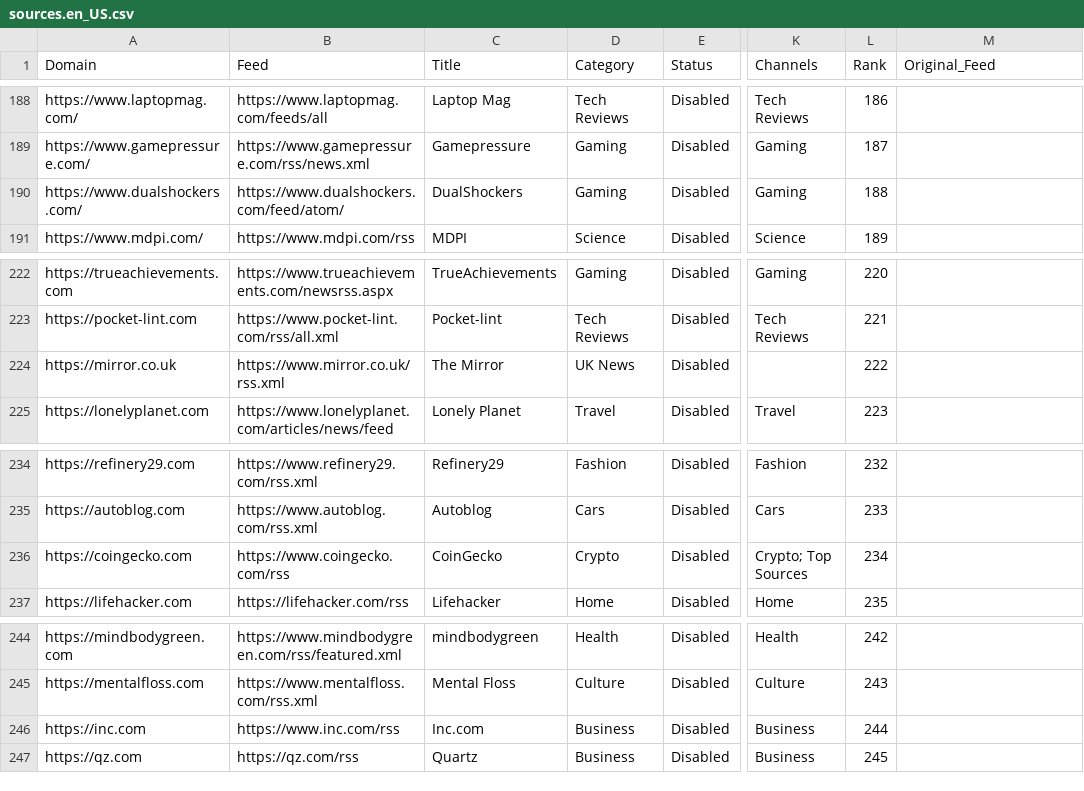
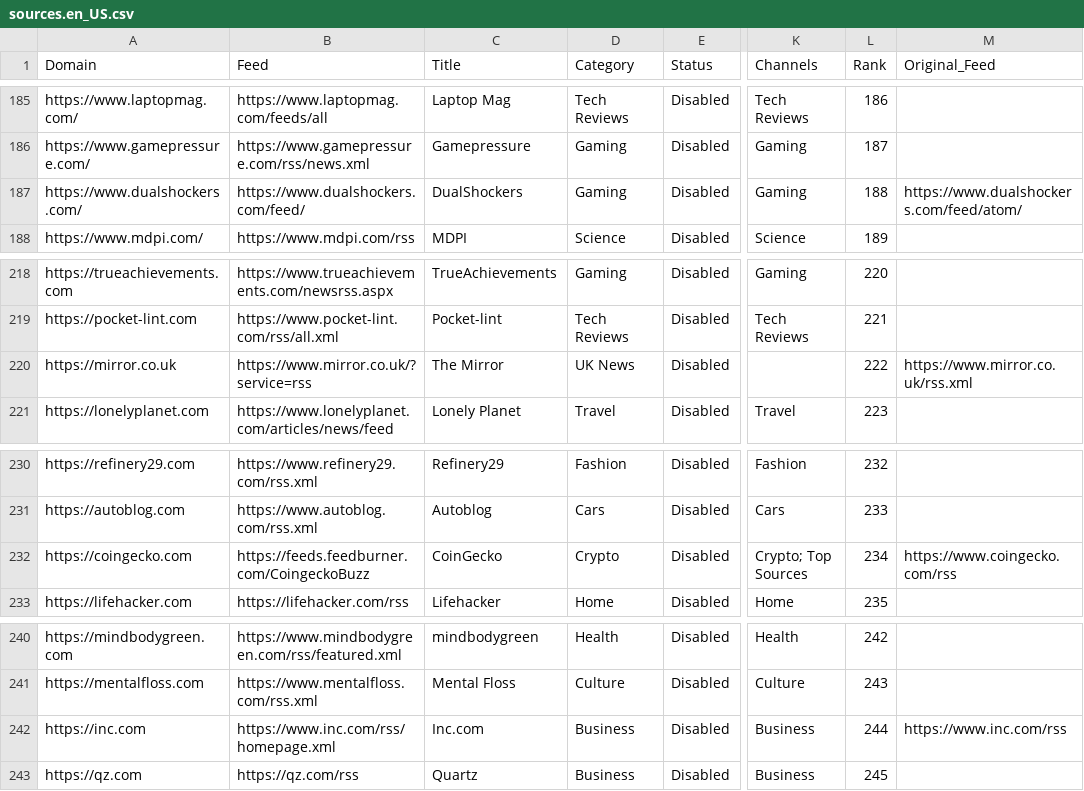
Before and after one commit to seanpm2001/news-aggregator, a CSV file: sources/sources.en_US.csv, drawn as a sheet; only a part is shown, gaps mark what is left out; addresses are those after the commit; the diff covers the shown part only; the diff names each change by its address in the sheet, - before the commit and + after, or states it on an @@ line.

```diff
--- a/sources/sources.en_US.csv
+++ b/sources/sources.en_US.csv
-B187 (Feed): https://www.dualshockers.com/feed/atom/
+B187 (Feed): https://www.dualshockers.com/feed/
-M187 (Original_Feed): (empty)
+M187 (Original_Feed): https://www.dualshockers.com/feed/atom/
-B220 (Feed): https://www.mirror.co.uk/rss.xml
+B220 (Feed): https://www.mirror.co.uk/?service=rss
-M220 (Original_Feed): (empty)
+M220 (Original_Feed): https://www.mirror.co.uk/rss.xml
-B232 (Feed): https://www.coingecko.com/rss
+B232 (Feed): https://feeds.feedburner.com/CoingeckoBuzz
-M232 (Original_Feed): (empty)
+M232 (Original_Feed): https://www.coingecko.com/rss
-B242 (Feed): https://www.inc.com/rss
+B242 (Feed): https://www.inc.com/rss/homepage.xml
-M242 (Original_Feed): (empty)
+M242 (Original_Feed): https://www.inc.com/rss
```
Also changed, not shown: 4 removed rows and 3 edited cells elsewhere in this file.
